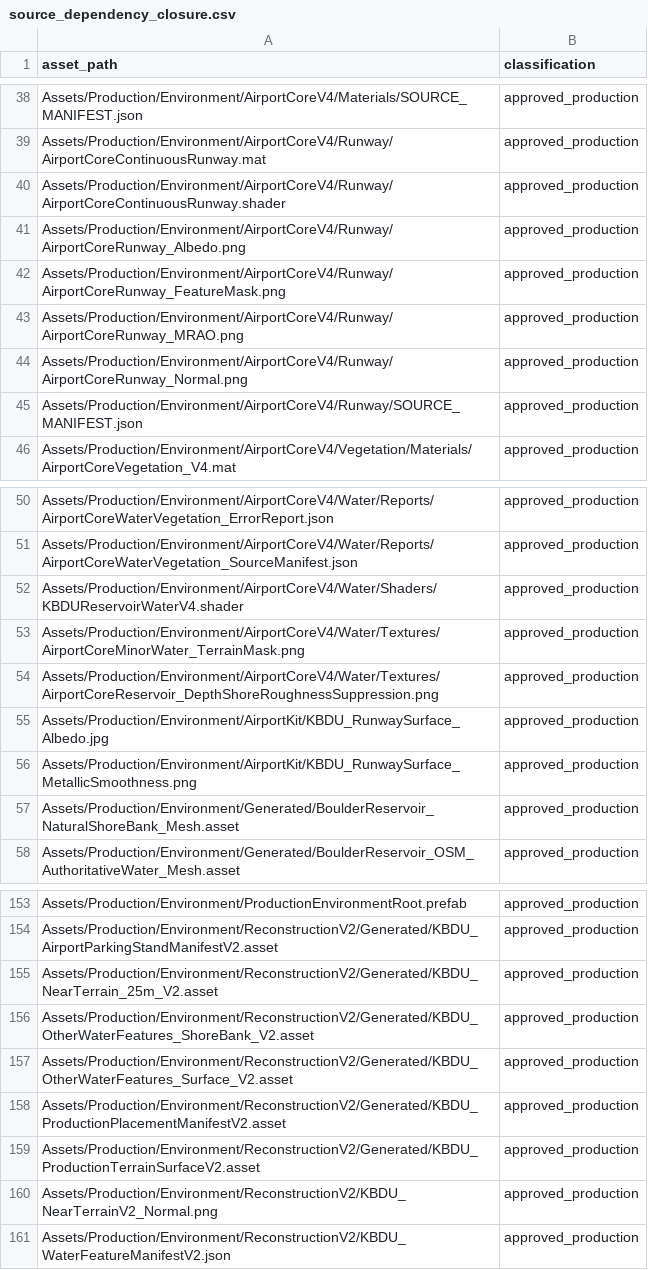
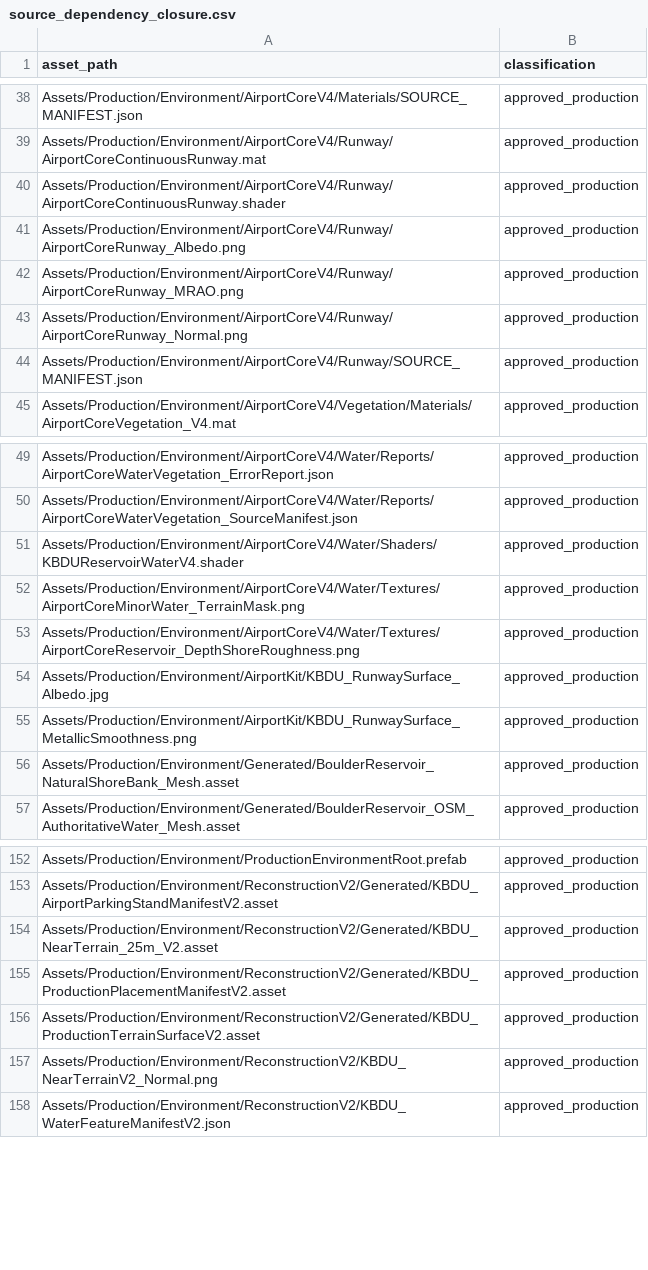
Before and after one commit to alexoviedo/QuestFlight-Alpha, a CSV file: docs/extraction/reports/source_dependency_closure.csv, drawn as a sheet; only a part is shown, gaps mark what is left out.

Commit message:
checkpoint: preserve V4.3 runway and water corrections

```diff
--- a/docs/extraction/reports/source_dependency_closure.csv
+++ b/docs/extraction/reports/source_dependency_closure.csv
@@ -41,3 +41,2 @@ asset_path,classification
 "Assets/Production/Environment/AirportCoreV4/Runway/AirportCoreRunway_Albedo.png","approved_production"
-"Assets/Production/Environment/AirportCoreV4/Runway/AirportCoreRunway_FeatureMask.png","approved_production"
 "Assets/Production/Environment/AirportCoreV4/Runway/AirportCoreRunway_MRAO.png","approved_production"
@@ -53,3 +52,3 @@ asset_path,classification
 "Assets/Production/Environment/AirportCoreV4/Water/Textures/AirportCoreMinorWater_TerrainMask.png","approved_production"
-"Assets/Production/Environment/AirportCoreV4/Water/Textures/AirportCoreReservoir_DepthShoreRoughnessSuppression.png","approved_production"
+"Assets/Production/Environment/AirportCoreV4/Water/Textures/AirportCoreReservoir_DepthShoreRoughness.png","approved_production"
 "Assets/Production/Environment/AirportKit/KBDU_RunwaySurface_Albedo.jpg","approved_production"
@@ -155,4 +154,2 @@ asset_path,classification
 "Assets/Production/Environment/ReconstructionV2/Generated/KBDU_NearTerrain_25m_V2.asset","approved_production"
-"Assets/Production/Environment/ReconstructionV2/Generated/KBDU_OtherWaterFeatures_ShoreBank_V2.asset","approved_production"
-"Assets/Production/Environment/ReconstructionV2/Generated/KBDU_OtherWaterFeatures_Surface_V2.asset","approved_production"
 "Assets/Production/Environment/ReconstructionV2/Generated/KBDU_ProductionPlacementManifestV2.asset","approved_production"
```
Also changed, not shown: 39 other files.
